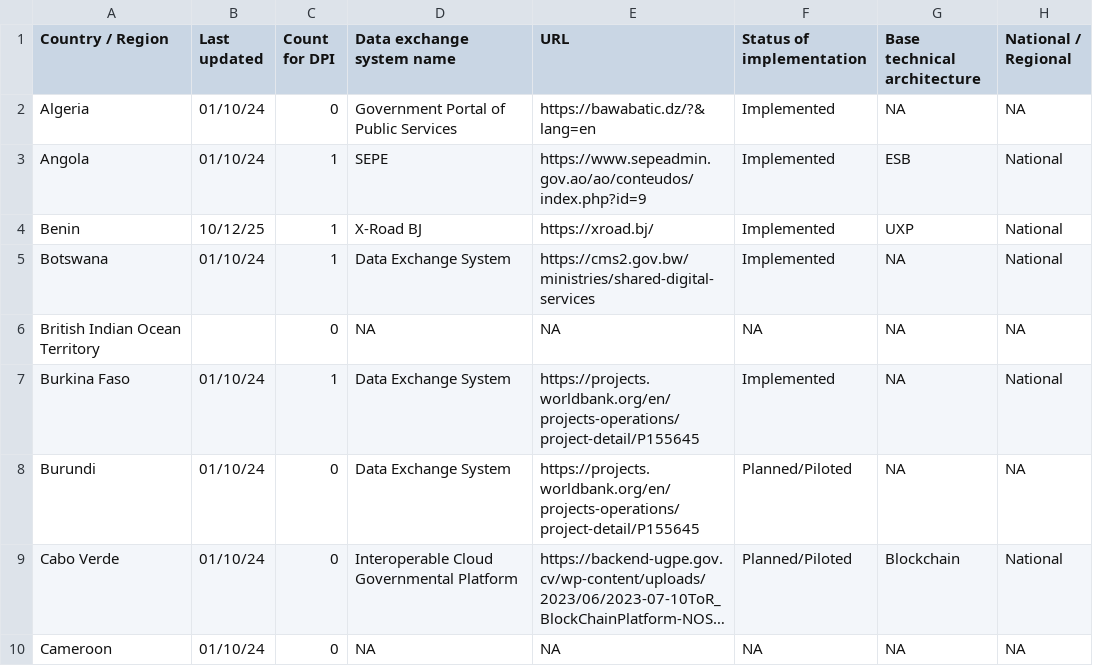
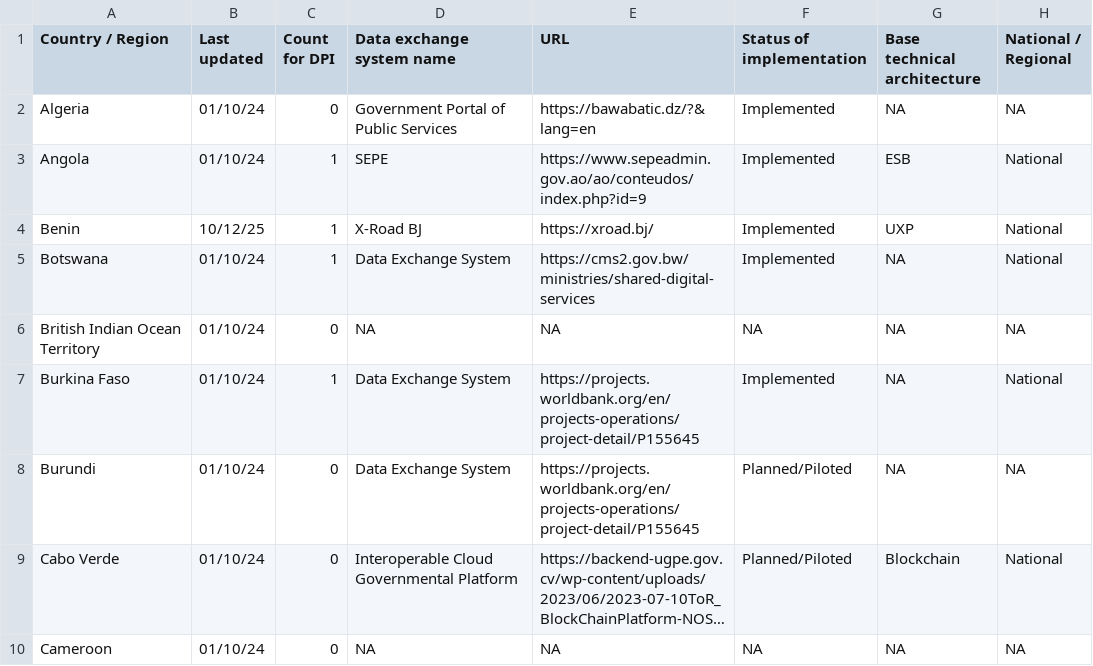
Before and after one commit to olizilla/digital-public-infra-map, a CSV file: public/data/latest/exchange.csv, drawn as a sheet; only a part is shown; long unchanged cells end in …; the diff covers the shown part only; the diff names each change by its address in the sheet, - before the commit and + after, or states it on an @@ line.

Commit message:
Q4-2025 - Updated

```diff
--- a/public/data/latest/exchange.csv
+++ b/public/data/latest/exchange.csv
-B6 (Last updated): (empty)
+B6 (Last updated): 01/10/24
```
Also changed, not shown: 1 removed row and 4 edited cells elsewhere in this file.
